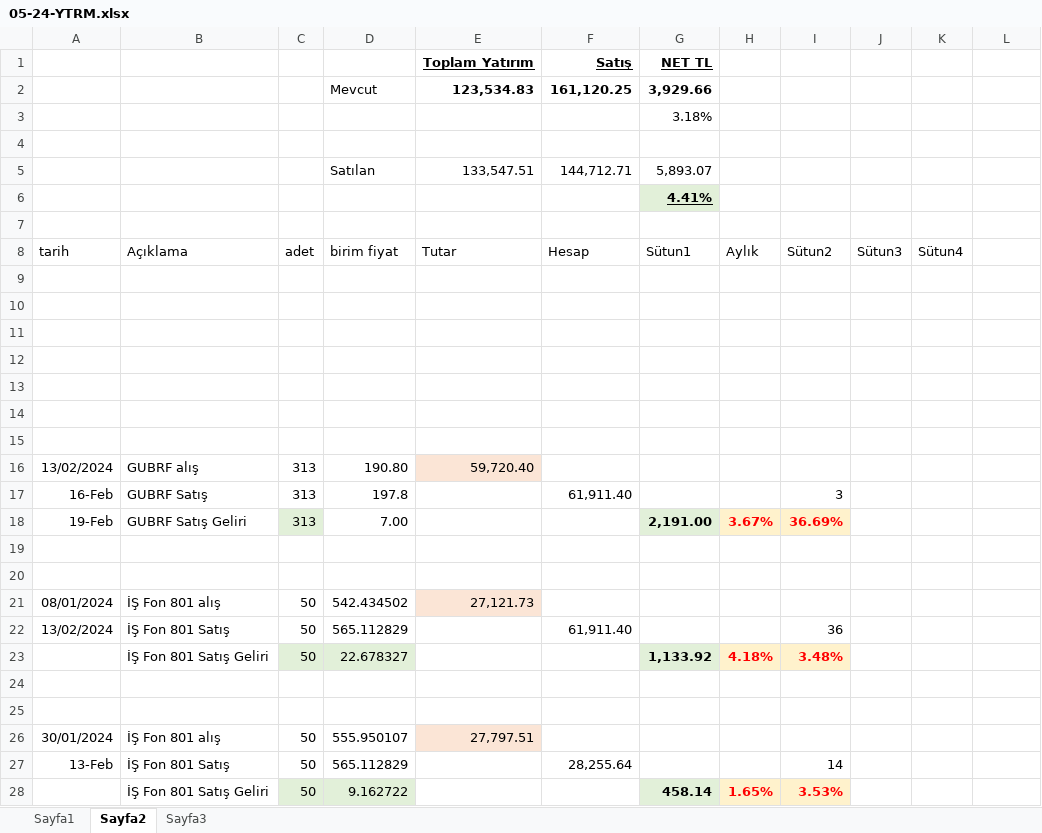
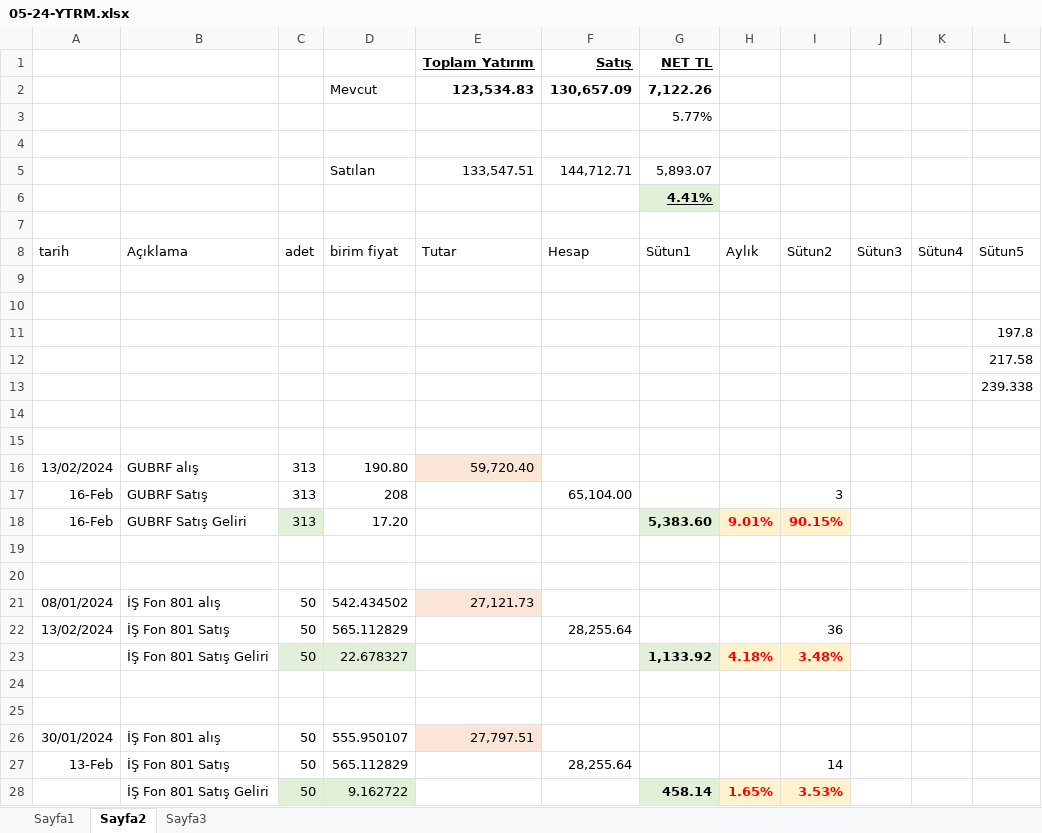
Before and after one commit to roboturx/tdy, an Excel workbook: 05-24-YTRM.xlsx, sheet Sayfa2, drawn as a sheet; only a part is shown; values as stored, in another font and other column widths than the file's, no borders; table styles not drawn; removed rows and columns are numbered as before the commit, all else as after; the diff names each change by its address in the sheet, - before the commit and + after, or states it on an @@ line.

```diff
--- a/05-24-YTRM.xlsx (sheet Sayfa2)
+++ b/05-24-YTRM.xlsx (sheet Sayfa2)
-F2: 161,120.25
+F2: 130,657.09
-G2: 3,929.66
+G2: 7,122.26
-G3: 3.18%
+G3: 5.77%
-L8: (empty)
+L8: Sütun5
-L11: (empty)
+L11: 197.8
-L12: (empty)
+L12: 217.58
-L13: (empty)
+L13: 239.338
-D17: 197.8
+D17: 208
-F17: 61,911.40
+F17: 65,104.00
-row 18: 19-Feb | GUBRF Satış Geliri | 313 | 7.00 |  |  | 2,191.00 | 3.67% | 36.69%
+row 18: 16-Feb | GUBRF Satış Geliri | 313 | 17.20 |  |  | 5,383.60 | 9.01% | 90.15%
-F22: 61,911.40
+F22: 28,255.64
```
Also changed, not shown: 04-24-Gnlkx.xlsx.
